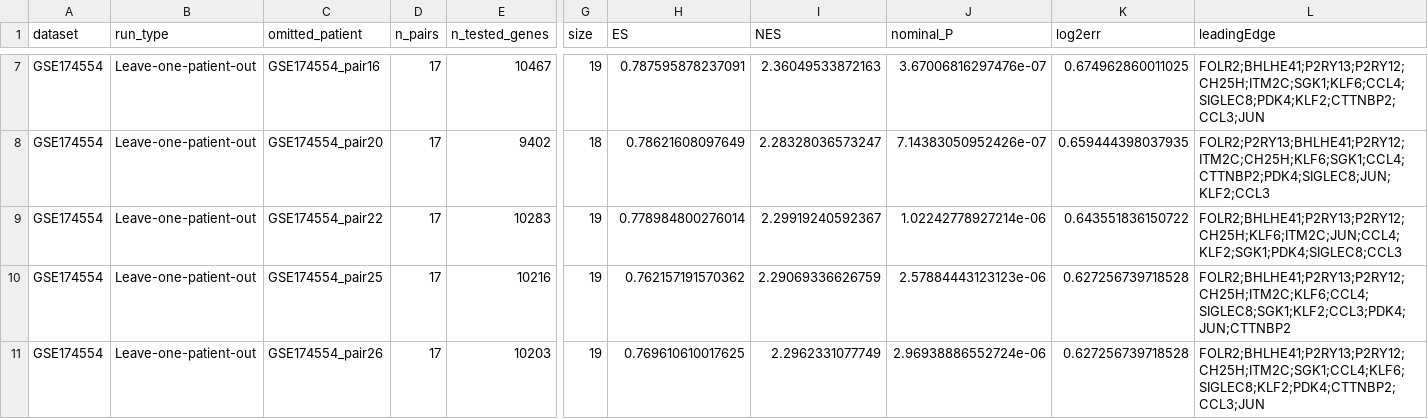
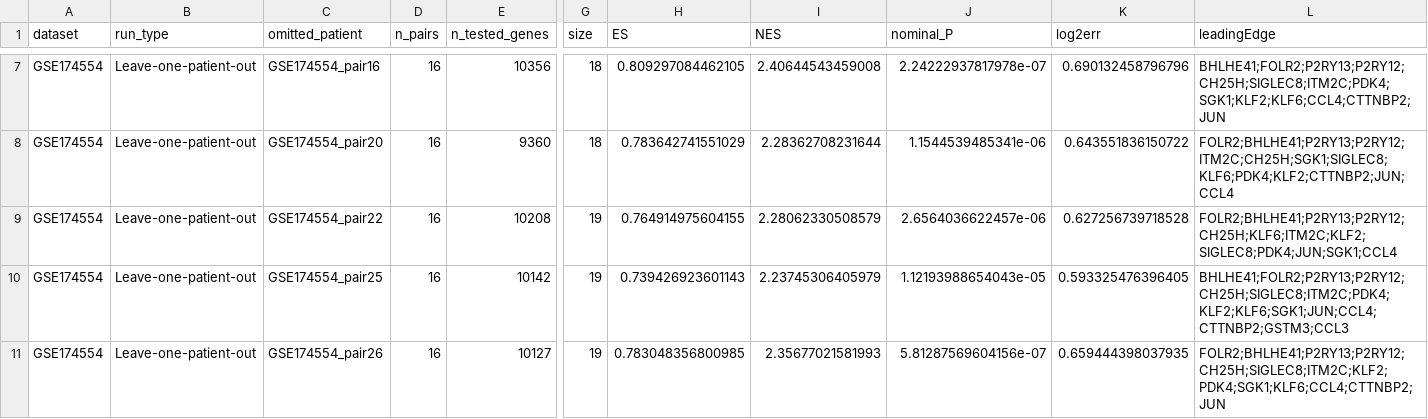
Before and after one commit to yuzuan/Miller_IM, a CSV file: source_data/Figure1/Figure1F_leave_one_patient_out_program_gsea.csv, drawn as a sheet; only a part is shown, gaps mark what is left out; the diff covers the shown part only; the diff names each change by its address in the sheet, - before the commit and + after, or states it on an @@ line.

```diff
--- a/source_data/Figure1/Figure1F_leave_one_patient_out_program_gsea.csv
+++ b/source_data/Figure1/Figure1F_leave_one_patient_out_program_gsea.csv
-D7:D11 (n_pairs): 17
+D7:D11 (n_pairs): 16
-E7 (n_tested_genes): 10467
+E7 (n_tested_genes): 10356
-G7 (size): 19
+G7 (size): 18
-H7 (ES): 0.787595878237091
+H7 (ES): 0.809297084462105
-I7 (NES): 2.36049533872163
+I7 (NES): 2.40644543459008
-J7 (nominal_P): 3.67006816297476e-07
+J7 (nominal_P): 2.24222937817978e-07
-K7 (log2err): 0.674962860011025
+K7 (log2err): 0.690132458796796
-L7 (leadingEdge): FOLR2;BHLHE41;P2RY13;P2RY12;CH25H;ITM2C;SGK1;KLF6;CCL4;SIGLEC8;PDK4;KLF2;CTTNBP2;CCL3;JUN
+L7 (leadingEdge): BHLHE41;FOLR2;P2RY13;P2RY12;CH25H;SIGLEC8;ITM2C;PDK4;SGK1;KLF2;KLF6;CCL4;CTTNBP2;JUN
-E8 (n_tested_genes): 9402
+E8 (n_tested_genes): 9360
-H8 (ES): 0.78621608097649
+H8 (ES): 0.783642741551029
-I8 (NES): 2.28328036573247
+I8 (NES): 2.28362708231644
-J8 (nominal_P): 7.14383050952426e-07
+J8 (nominal_P): 1.1544539485341e-06
-K8 (log2err): 0.659444398037935
+K8 (log2err): 0.643551836150722
-L8 (leadingEdge): FOLR2;P2RY13;BHLHE41;P2RY12;ITM2C;CH25H;KLF6;SGK1;CCL4;CTTNBP2;PDK4;SIGLEC8;JUN;KLF2;CCL3
+L8 (leadingEdge): FOLR2;BHLHE41;P2RY13;P2RY12;ITM2C;CH25H;SGK1;SIGLEC8;KLF6;PDK4;KLF2;CTTNBP2;JUN;CCL4
-E9 (n_tested_genes): 10283
+E9 (n_tested_genes): 10208
-H9 (ES): 0.778984800276014
+H9 (ES): 0.764914975604155
-I9 (NES): 2.29919240592367
+I9 (NES): 2.28062330508579
-J9 (nominal_P): 1.02242778927214e-06
+J9 (nominal_P): 2.6564036622457e-06
-K9 (log2err): 0.643551836150722
+K9 (log2err): 0.627256739718528
-L9 (leadingEdge): FOLR2;BHLHE41;P2RY13;P2RY12;CH25H;KLF6;ITM2C;JUN;CCL4;KLF2;SGK1;PDK4;SIGLEC8;CCL3
+L9 (leadingEdge): FOLR2;BHLHE41;P2RY13;P2RY12;CH25H;KLF6;ITM2C;KLF2;SIGLEC8;PDK4;JUN;SGK1;CCL4
-E10 (n_tested_genes): 10216
+E10 (n_tested_genes): 10142
-H10 (ES): 0.762157191570362
+H10 (ES): 0.739426923601143
-I10 (NES): 2.29069336626759
+I10 (NES): 2.23745306405979
-J10 (nominal_P): 2.57884443123123e-06
+J10 (nominal_P): 1.12193988654043e-05
-K10 (log2err): 0.627256739718528
+K10 (log2err): 0.593325476396405
-L10 (leadingEdge): FOLR2;BHLHE41;P2RY13;P2RY12;CH25H;ITM2C;KLF6;CCL4;SIGLEC8;SGK1;KLF2;CCL3;PDK4;JUN;CTTNBP2
+L10 (leadingEdge): BHLHE41;FOLR2;P2RY13;P2RY12;CH25H;SIGLEC8;ITM2C;PDK4;KLF2;KLF6;SGK1;JUN;CCL4;CTTNBP2;GSTM3;CCL3
-E11 (n_tested_genes): 10203
+E11 (n_tested_genes): 10127
-H11 (ES): 0.769610610017625
+H11 (ES): 0.783048356800985
-I11 (NES): 2.2962331077749
+I11 (NES): 2.35677021581993
-J11 (nominal_P): 2.96938886552724e-06
+J11 (nominal_P): 5.81287569604156e-07
-K11 (log2err): 0.627256739718528
+K11 (log2err): 0.659444398037935
-L11 (leadingEdge): FOLR2;BHLHE41;P2RY13;P2RY12;CH25H;ITM2C;SGK1;CCL4;KLF6;SIGLEC8;KLF2;PDK4;CTTNBP2;CCL3;JUN
+L11 (leadingEdge): FOLR2;BHLHE41;P2RY13;P2RY12;CH25H;SIGLEC8;ITM2C;KLF2;PDK4;SGK1;KLF6;CCL4;CTTNBP2;JUN
```
Also changed, not shown: 1 removed row and 90 edited cells elsewhere in this file, config/datasets.tsv, source_data/Figure1/Figure1A_paired_cohort_design_source.csv, 31 other files.
